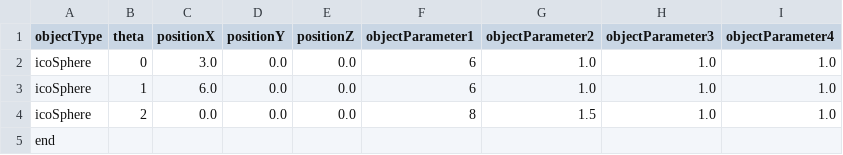
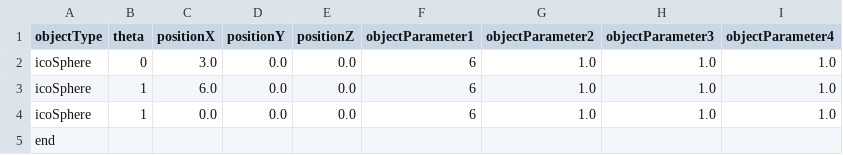
Before and after one commit to ararifi/Capacitance, a CSV file: data/config/example.csv (was base/config.csv), drawn as a sheet.

```diff
--- a/base/config.csv
+++ b/data/config/example.csv
@@ -3,3 +3,3 @@ icoSphere,0,3.0,0.0,0.0,6,1.0,1.0,1.0
 icoSphere,1,6.0,0.0,0.0,6,1.0,1.0,1.0
-icoSphere,2,0.0,0.0,0.0,8,1.5,1.0,1.0
+icoSphere,1,0.0,0.0,0.0,6,1.0,1.0,1.0
 end
```
Also changed, not shown: 18 other files.
